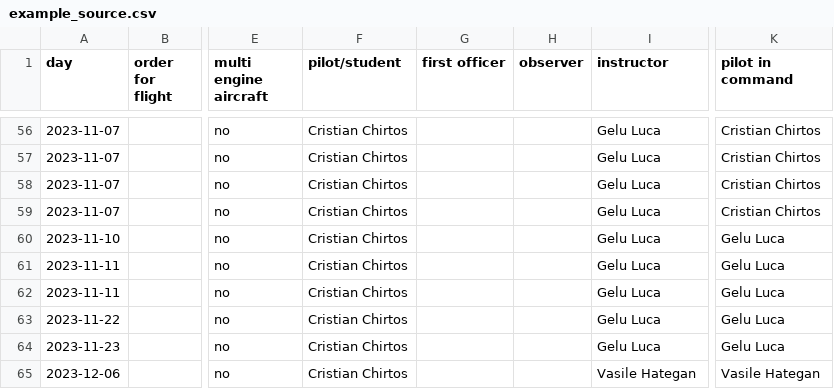
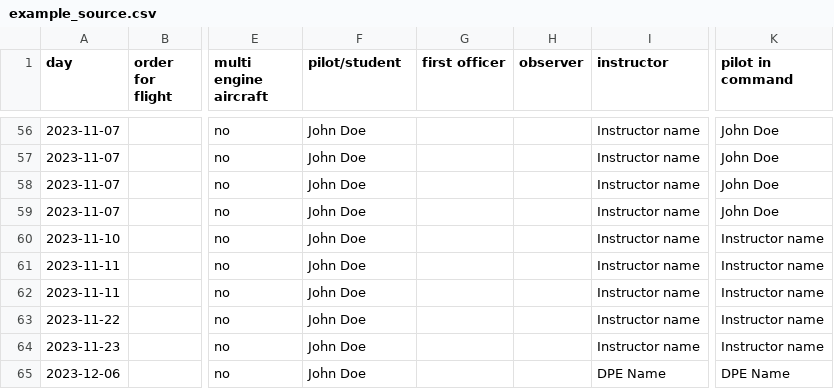
Before and after one commit to Tech-Cruiser/evionica-to-capzlog-node, a CSV file: example_source.csv, drawn as a sheet; only a part is shown, gaps mark what is left out; the diff covers the shown part only; the diff names each change by its address in the sheet, - before the commit and + after, or states it on an @@ line.

```diff
--- a/example_source.csv
+++ b/example_source.csv
-F56:F65 (pilot/student): Cristian Chirtos
+F56:F65 (pilot/student): John Doe
-I56:I64 (instructor): Gelu Luca
+I56:I64 (instructor): Instructor name
-K56:K59 (pilot in command): Cristian Chirtos
+K56:K59 (pilot in command): John Doe
-K60:K64 (pilot in command): Gelu Luca
+K60:K64 (pilot in command): Instructor name
-I65 (instructor): Vasile Hategan
+I65 (instructor): DPE Name
-K65 (pilot in command): Vasile Hategan
+K65 (pilot in command): DPE Name
```
Also changed, not shown: 150 edited cells elsewhere in this file, 1 other file.
